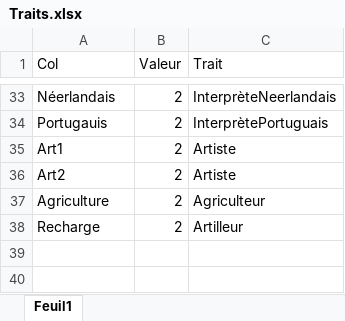
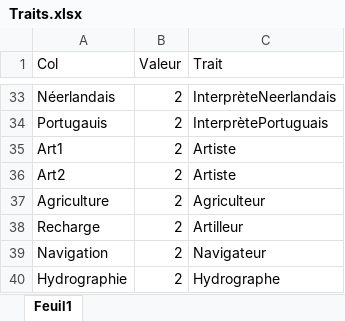
Before and after one commit to alertya/LogicielPNGaming, an Excel workbook: files/data/Traits.xlsx, sheet Feuil1, drawn as a sheet; only a part is shown, gaps mark what is left out; values as stored, in another font and other column widths than the file's, no borders; the diff names each change by its address in the sheet, - before the commit and + after, or states it on an @@ line.

```diff
--- a/files/data/Traits.xlsx (sheet Feuil1)
+++ b/files/data/Traits.xlsx (sheet Feuil1)
+row 39: Navigation | 2 | Navigateur
+row 40: Hydrographie | 2 | Hydrographe
```
Also changed, not shown: 1 other file.
